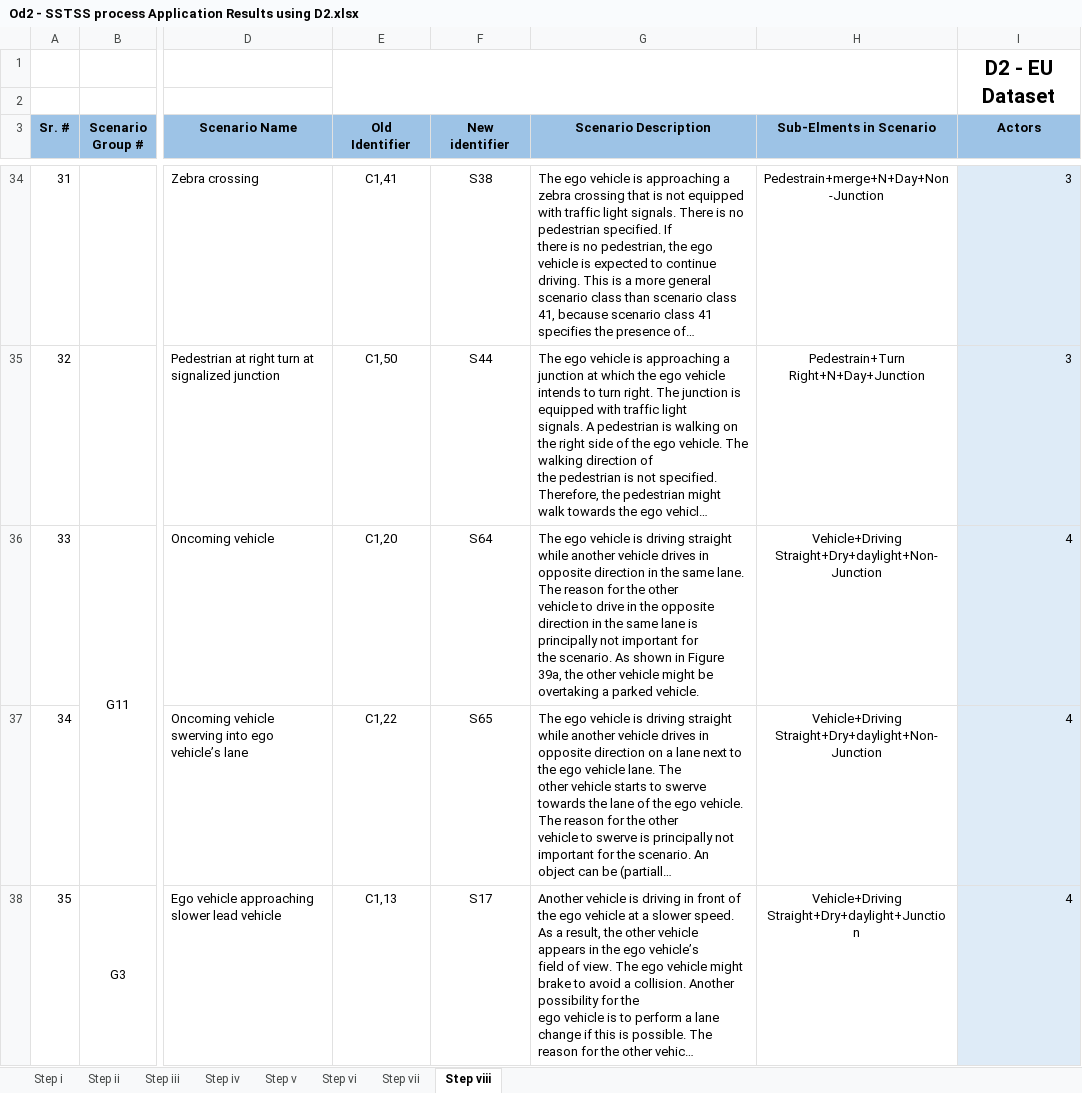
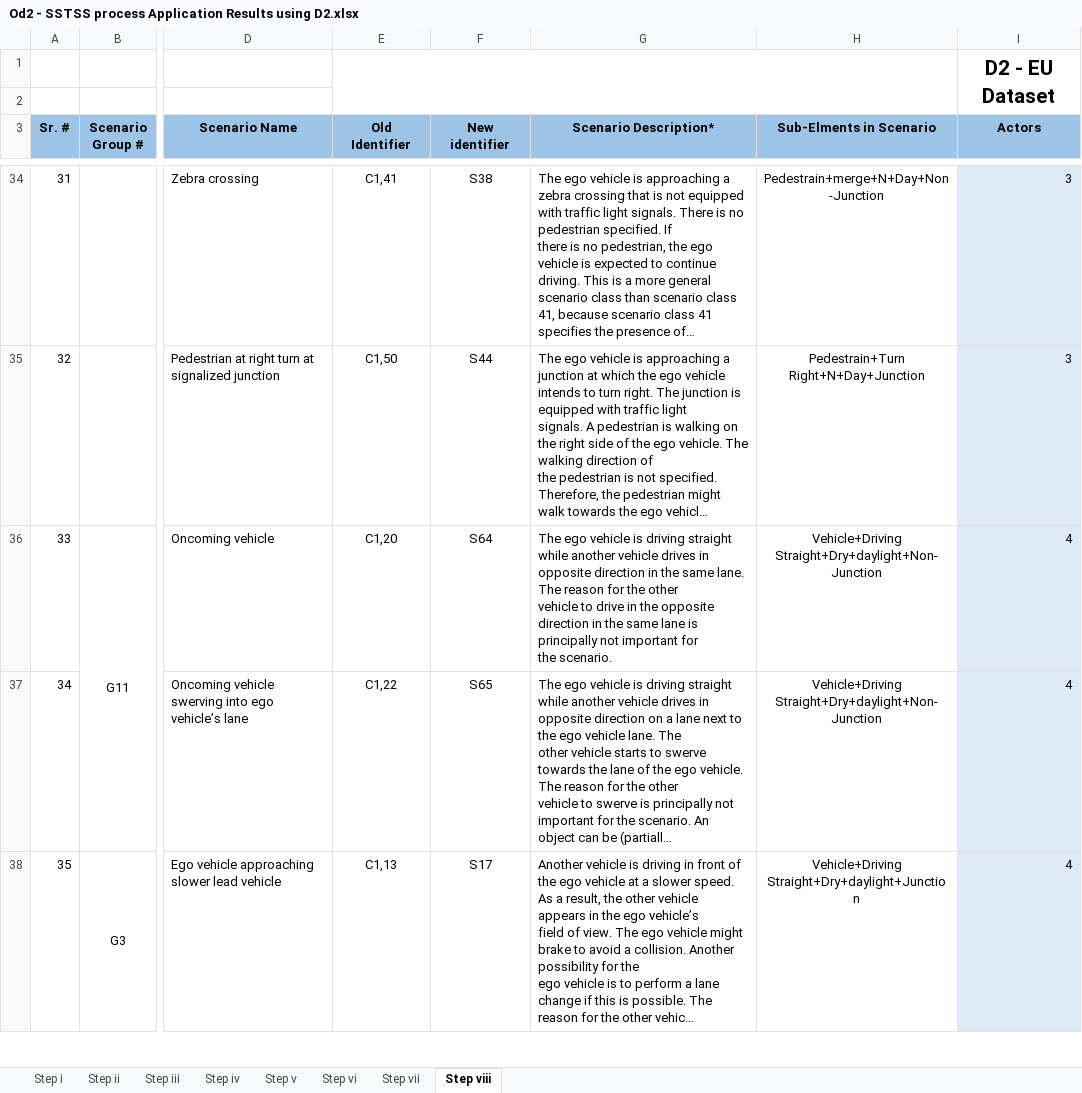
Before and after one commit to Fauzia-khan/Analysing-the-Sensitivity-of-the-SSTSS-Process, an Excel workbook: Od2 - SSTSS process Application Results using D2.xlsx, sheet Step viii, drawn as a sheet; only a part is shown, gaps mark what is left out; long unchanged cells end in …; values as stored, in another font and other column widths than the file's, no borders; the diff covers the shown part only; the diff names each change by its address in the sheet, - before the commit and + after, or states it on an @@ line.

```diff
--- a/Od2 - SSTSS process Application Results using D2.xlsx (sheet Step viii)
+++ b/Od2 - SSTSS process Application Results using D2.xlsx (sheet Step viii)
-G3: Scenario Description
+G3: Scenario Description*
-G36 (Scenario Description*): …the scenario. As shown in Figure 39a, the other vehicle might be overtaking a parked vehicle.
+G36 (Scenario Description*): …the scenario.
```
Also changed, not shown: 11 edited cells elsewhere in this sheet, sheet Step i, O11 - SSTSS process Application Results using ODD1 - D1 Dataset .xlsx, O12 - SSTSS process Application Results using ODD1 -D2 Dataset.xlsx, 5 other files.
